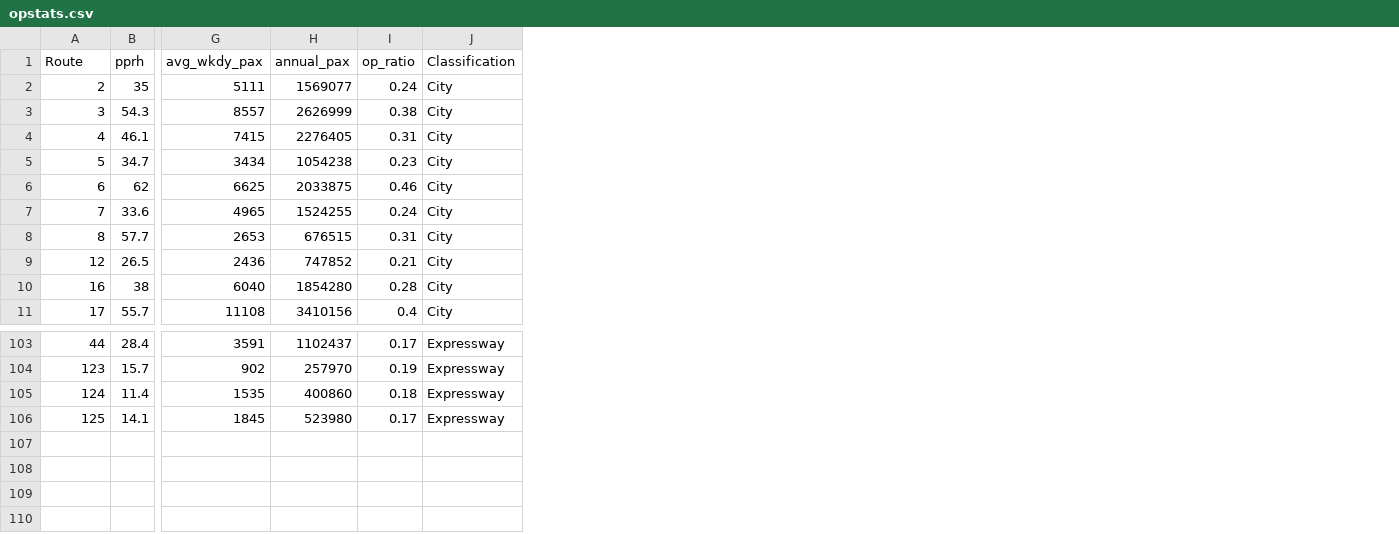
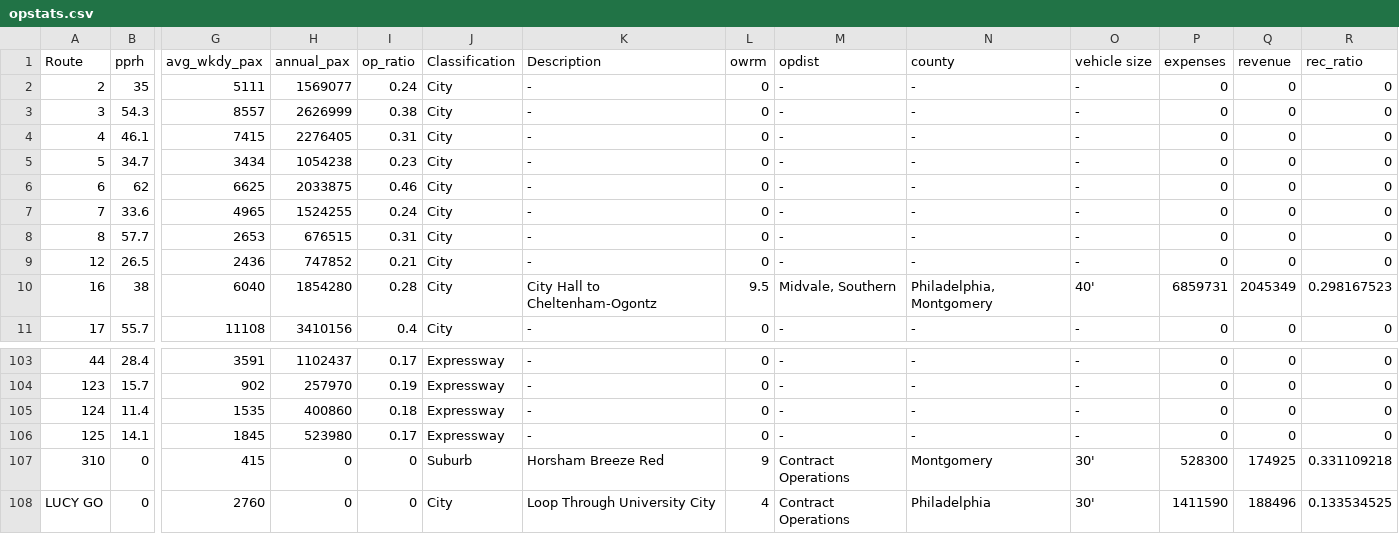
Before and after one commit to bndodson/route-profiles, a CSV file: data/opstats.csv, drawn as a sheet; only a part is shown, gaps mark what is left out; rows hold the shown columns only; the diff names each change by its address in the sheet, - before the commit and + after, or states it on an @@ line.

```diff
--- a/data/opstats.csv
+++ b/data/opstats.csv
+column K (Description), rows 2-11: - | - | - | - | - | - | - | - | City Hall to Cheltenham-Ogontz | -; rows 103-106: all -
+column L (owrm), rows 2-11: 0 | 0 | 0 | 0 | 0 | 0 | 0 | 0 | 9.5 | 0; rows 103-106: all 0
+column M (opdist), rows 2-11: - | - | - | - | - | - | - | - | Midvale, Southern | -; rows 103-106: all -
+column N (county), rows 2-11: - | - | - | - | - | - | - | - | Philadelphia, Montgomery | -; rows 103-106: all -
+column O (vehicle size), rows 2-11: - | - | - | - | - | - | - | - | 40' | -; rows 103-106: all -
+column P (expenses), rows 2-11: 0 | 0 | 0 | 0 | 0 | 0 | 0 | 0 | 6859731 | 0; rows 103-106: all 0
+column Q (revenue), rows 2-11: 0 | 0 | 0 | 0 | 0 | 0 | 0 | 0 | 2045349 | 0; rows 103-106: all 0
+column R (rec_ratio), rows 2-11: 0 | 0 | 0 | 0 | 0 | 0 | 0 | 0 | 0.298167523 | 0; rows 103-106: all 0
+row 107: 310 | 0 | 415 | 0 | 0 | Suburb | Horsham Breeze Red | 9 | Contract Operations | Montgomery | 30' | 528300 | 174925 | 0.331109218
+row 108: LUCY GO | 0 | 2760 | 0 | 0 | City | Loop Through University City | 4 | Contract Operations | Philadelphia | 30' | 1411590 | 188496 | 0.133534525
```
Also changed, not shown: 4 other files.
